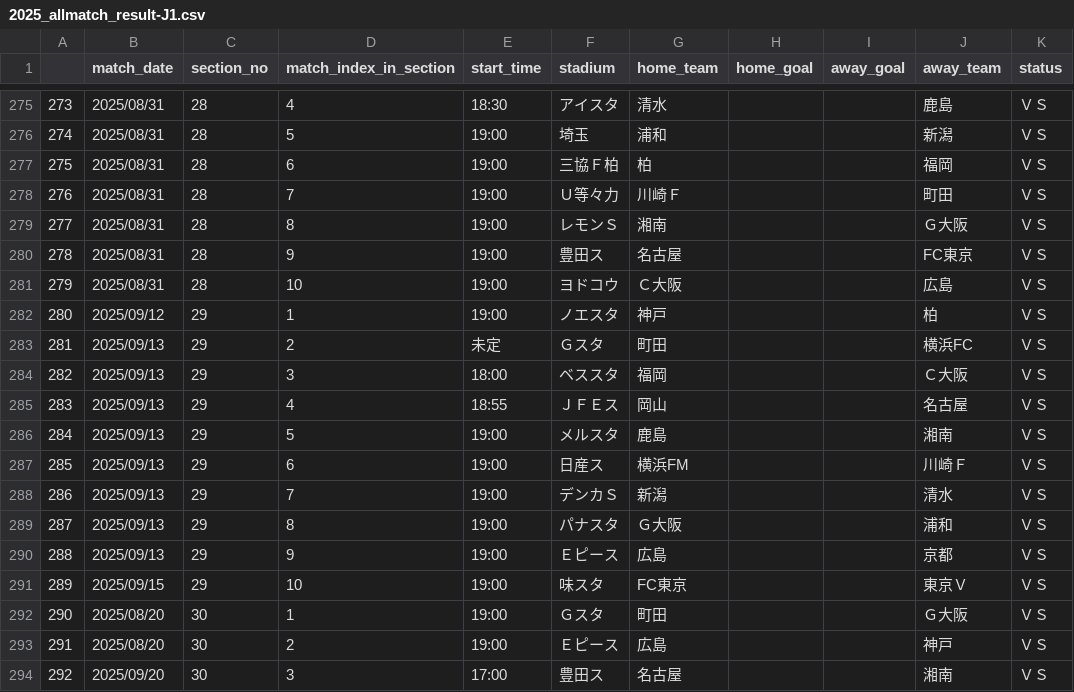
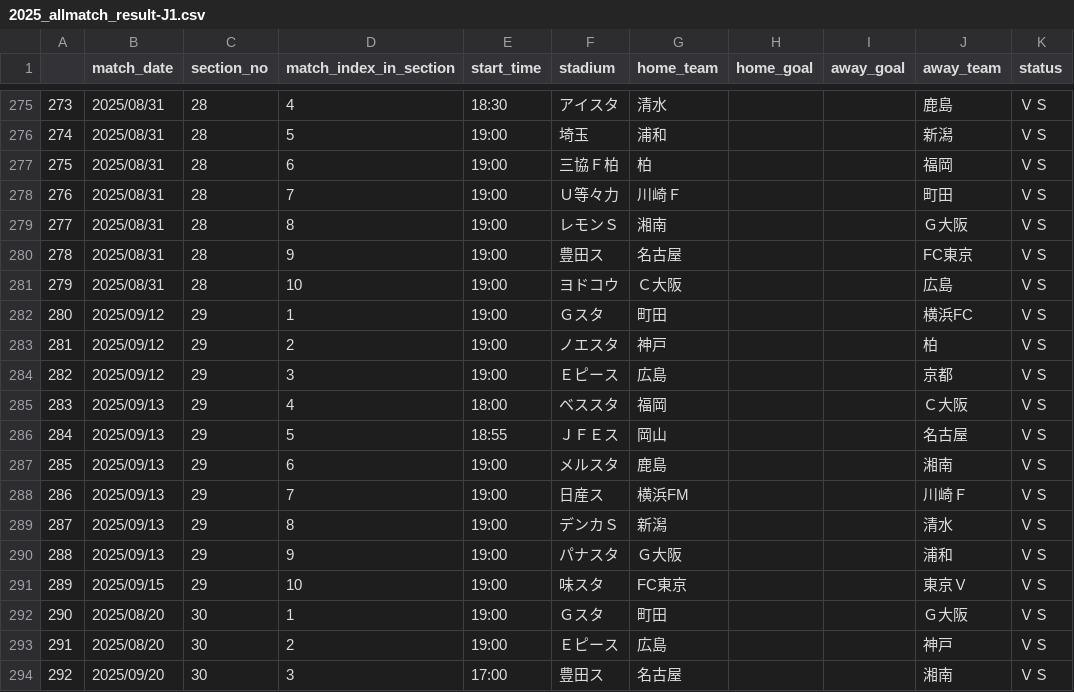
Before and after one commit to mokekuma-git/JLeague_Matches-Bar_Graph, a CSV file: docs/csv/2025_allmatch_result-J1.csv, drawn as a sheet; only a part is shown, gaps mark what is left out; the diff covers the shown part only.

```diff
--- a/docs/csv/2025_allmatch_result-J1.csv
+++ b/docs/csv/2025_allmatch_result-J1.csv
@@ -281,11 +281,11 @@
 279,2025/08/31,28,10,19:00,ヨドコウ,Ｃ大阪,,,広島,ＶＳ
-280,2025/09/12,29,1,19:00,ノエスタ,神戸,,,柏,ＶＳ
-281,2025/09/13,29,2,未定,Ｇスタ,町田,,,横浜FC,ＶＳ
-282,2025/09/13,29,3,18:00,ベススタ,福岡,,,Ｃ大阪,ＶＳ
-283,2025/09/13,29,4,18:55,ＪＦＥス,岡山,,,名古屋,ＶＳ
-284,2025/09/13,29,5,19:00,メルスタ,鹿島,,,湘南,ＶＳ
-285,2025/09/13,29,6,19:00,日産ス,横浜FM,,,川崎Ｆ,ＶＳ
-286,2025/09/13,29,7,19:00,デンカＳ,新潟,,,清水,ＶＳ
-287,2025/09/13,29,8,19:00,パナスタ,Ｇ大阪,,,浦和,ＶＳ
-288,2025/09/13,29,9,19:00,Ｅピース,広島,,,京都,ＶＳ
+280,2025/09/12,29,1,19:00,Ｇスタ,町田,,,横浜FC,ＶＳ
+281,2025/09/12,29,2,19:00,ノエスタ,神戸,,,柏,ＶＳ
+282,2025/09/12,29,3,19:00,Ｅピース,広島,,,京都,ＶＳ
+283,2025/09/13,29,4,18:00,ベススタ,福岡,,,Ｃ大阪,ＶＳ
+284,2025/09/13,29,5,18:55,ＪＦＥス,岡山,,,名古屋,ＶＳ
+285,2025/09/13,29,6,19:00,メルスタ,鹿島,,,湘南,ＶＳ
+286,2025/09/13,29,7,19:00,日産ス,横浜FM,,,川崎Ｆ,ＶＳ
+287,2025/09/13,29,8,19:00,デンカＳ,新潟,,,清水,ＶＳ
+288,2025/09/13,29,9,19:00,パナスタ,Ｇ大阪,,,浦和,ＶＳ
 289,2025/09/15,29,10,19:00,味スタ,FC東京,,,東京Ｖ,ＶＳ
```
Also changed, not shown: 82 edited cells elsewhere in this file, docs/csv/csv_timestamp.csv.
